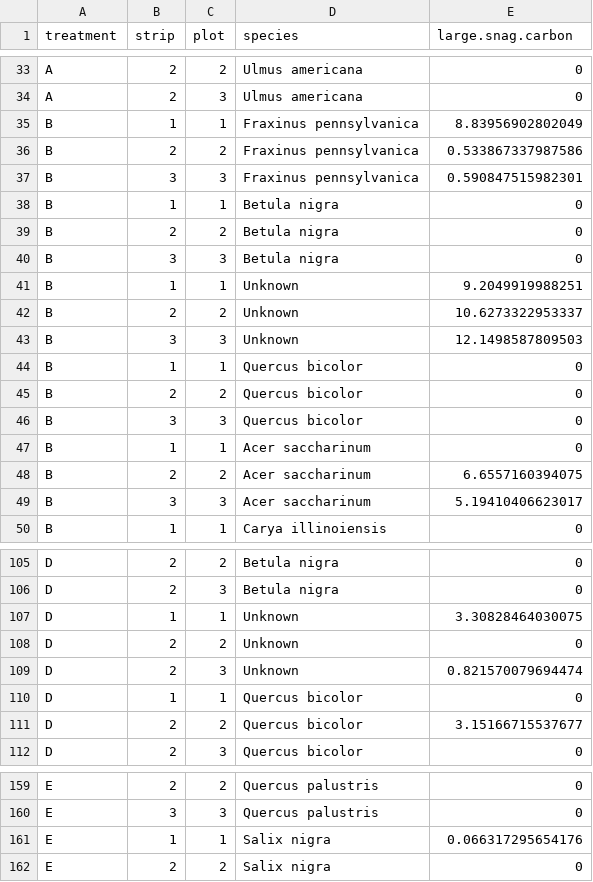
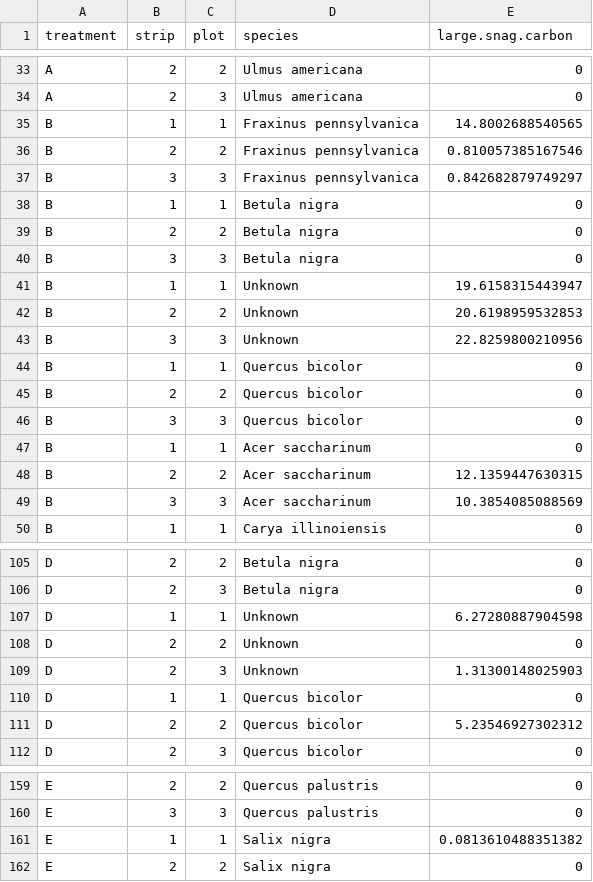
Before and after one commit to chelseamarpeterson/illinois-floodplain-restoration-experiment, a CSV file: Tree_Analysis/Clean_Data_By_Species/Snag_Carbon_Stocks_By_Species.csv, drawn as a sheet; only a part is shown, gaps mark what is left out; the diff covers the shown part only.

```diff
--- a/Tree_Analysis/Clean_Data_By_Species/Snag_Carbon_Stocks_By_Species.csv
+++ b/Tree_Analysis/Clean_Data_By_Species/Snag_Carbon_Stocks_By_Species.csv
@@ -34,5 +34,5 @@
 "A",2,3,"Ulmus americana",0
-"B",1,1,"Fraxinus pennsylvanica",8.83956902802049
-"B",2,2,"Fraxinus pennsylvanica",0.533867337987586
-"B",3,3,"Fraxinus pennsylvanica",0.590847515982301
+"B",1,1,"Fraxinus pennsylvanica",14.8002688540565
+"B",2,2,"Fraxinus pennsylvanica",0.810057385167546
+"B",3,3,"Fraxinus pennsylvanica",0.842682879749297
 "B",1,1,"Betula nigra",0
@@ -40,5 +40,5 @@
 "B",3,3,"Betula nigra",0
-"B",1,1,"Unknown",9.2049919988251
-"B",2,2,"Unknown",10.6273322953337
-"B",3,3,"Unknown",12.1498587809503
+"B",1,1,"Unknown",19.6158315443947
+"B",2,2,"Unknown",20.6198959532853
+"B",3,3,"Unknown",22.8259800210956
 "B",1,1,"Quercus bicolor",0
@@ -47,4 +47,4 @@
 "B",1,1,"Acer saccharinum",0
-"B",2,2,"Acer saccharinum",6.6557160394075
-"B",3,3,"Acer saccharinum",5.19410406623017
+"B",2,2,"Acer saccharinum",12.1359447630315
+"B",3,3,"Acer saccharinum",10.3854085088569
 "B",1,1,"Carya illinoiensis",0
@@ -106,7 +106,7 @@
 "D",2,3,"Betula nigra",0
-"D",1,1,"Unknown",3.30828464030075
+"D",1,1,"Unknown",6.27280887904598
 "D",2,2,"Unknown",0
-"D",2,3,"Unknown",0.821570079694474
+"D",2,3,"Unknown",1.31300148025903
 "D",1,1,"Quercus bicolor",0
-"D",2,2,"Quercus bicolor",3.15166715537677
+"D",2,2,"Quercus bicolor",5.23546927302312
 "D",2,3,"Quercus bicolor",0
@@ -160,3 +160,3 @@
 "E",3,3,"Quercus palustris",0
-"E",1,1,"Salix nigra",0.066317295654176
+"E",1,1,"Salix nigra",0.0813610488351382
 "E",2,2,"Salix nigra",0
```
Also changed, not shown: 25 edited cells elsewhere in this file, Tree_Analysis/Clean_Data_By_Species/Woody_Biomass_Carbon_Stocks_By_Species.csv, 20 other files.
